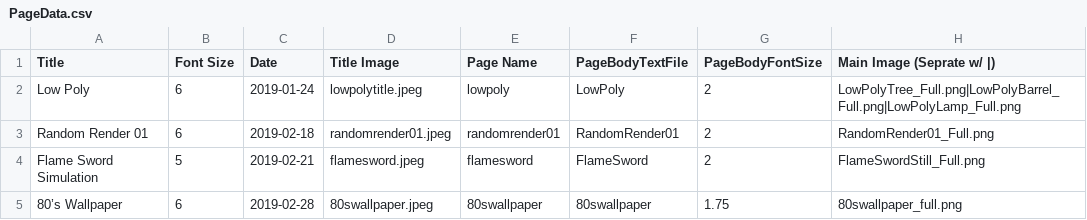
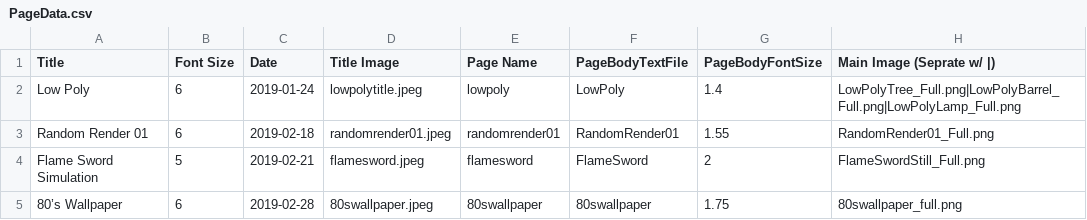
Before and after one commit to GoldTwo/TylerRajotte.github.io, a CSV file: PageData.csv, drawn as a sheet.

```diff
--- a/PageData.csv
+++ b/PageData.csv
@@ -1,4 +1,4 @@
 Title,Font Size,Date,Title Image,Page Name,PageBodyTextFile,PageBodyFontSize,Main Image (Seprate w/ |)
-Low Poly,6,2019-01-24,lowpolytitle.jpeg,lowpoly,LowPoly,2,LowPolyTree_Full.png|LowPolyBarrel_Full.png|LowPolyLamp_Full.png
-Random Render 01,6,2019-02-18,randomrender01.jpeg,randomrender01,RandomRender01,2,RandomRender01_Full.png
+Low Poly,6,2019-01-24,lowpolytitle.jpeg,lowpoly,LowPoly,1.4,LowPolyTree_Full.png|LowPolyBarrel_Full.png|LowPolyLamp_Full.png
+Random Render 01,6,2019-02-18,randomrender01.jpeg,randomrender01,RandomRender01,1.55,RandomRender01_Full.png
 Flame Sword Simulation,5,2019-02-21,flamesword.jpeg,flamesword,FlameSword,2,FlameSwordStill_Full.png
```
Also changed, not shown: 3 other files.
